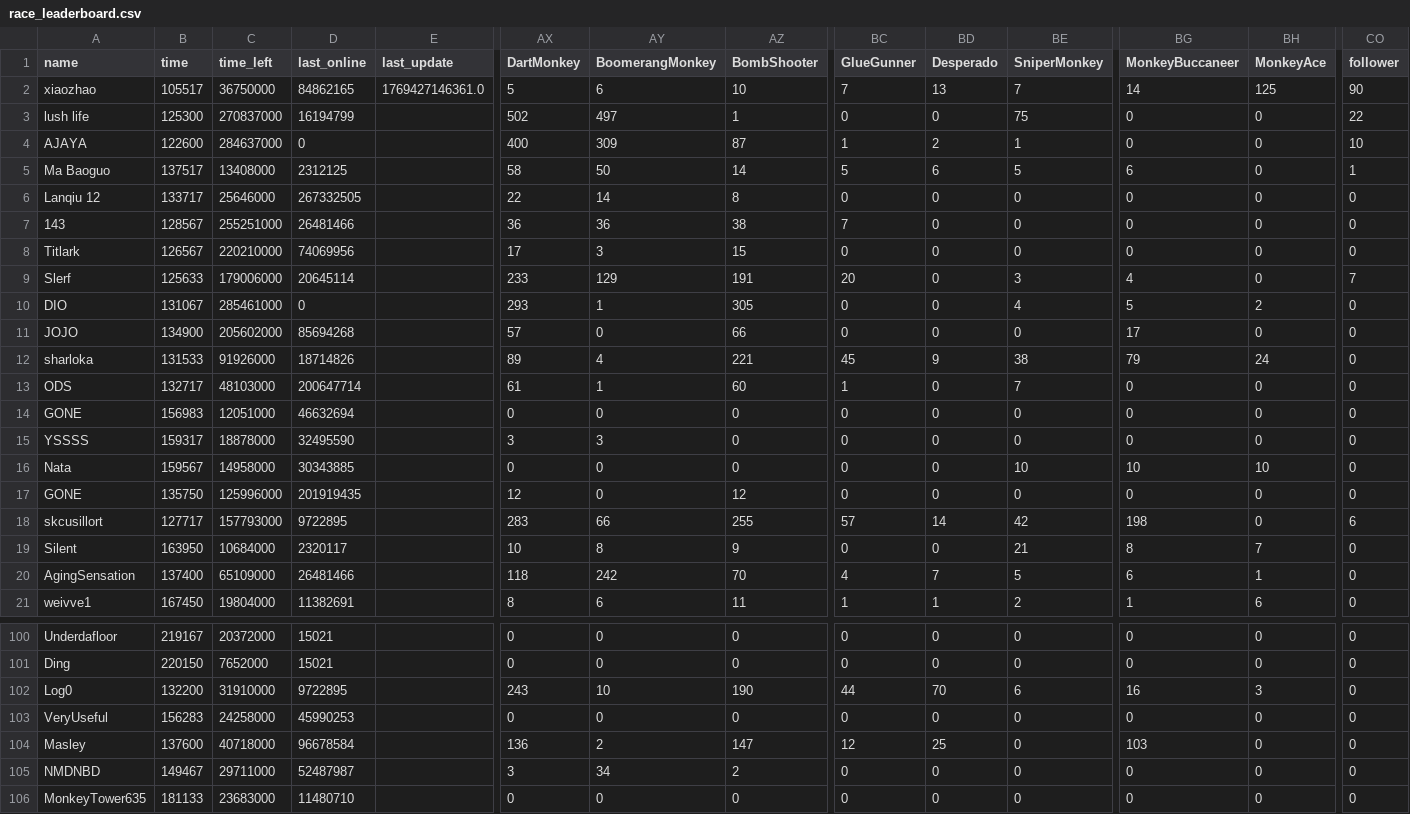
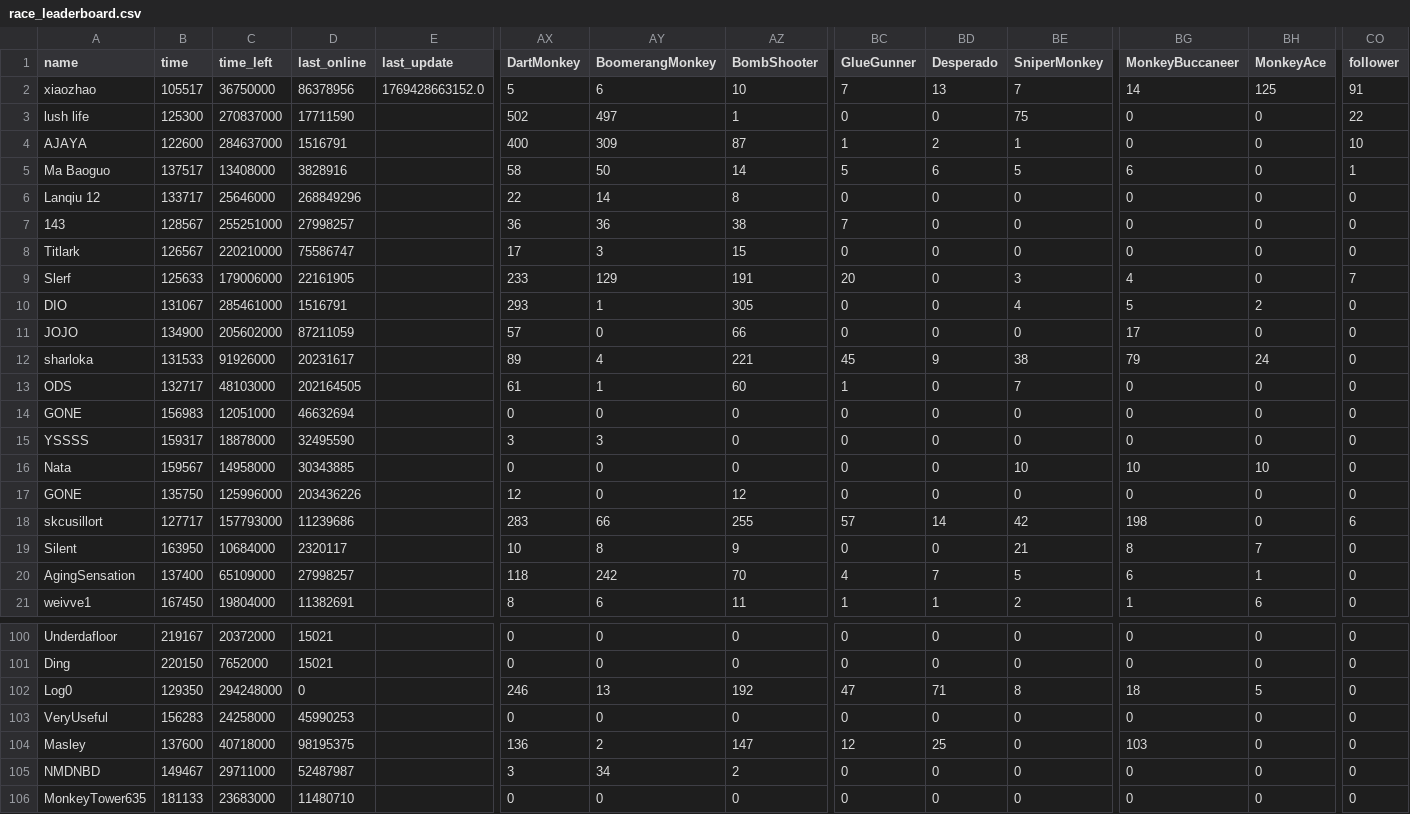
Before and after one commit to ducanup01/btd6race, a CSV file: race_leaderboard.csv, drawn as a sheet; only a part is shown, gaps mark what is left out; the diff covers the shown part only; the diff names each change by its address in the sheet, - before the commit and + after, or states it on an @@ line.

Commit message:
automatic updater

```diff
--- a/race_leaderboard.csv
+++ b/race_leaderboard.csv
-D2 (last_online): 84862165
+D2 (last_online): 86378956
-E2 (last_update): 1769427146361.0
+E2 (last_update): 1769428663152.0
-CO2 (follower): 90
+CO2 (follower): 91
-D3 (last_online): 16194799
+D3 (last_online): 17711590
-D4 (last_online): 0
+D4 (last_online): 1516791
-D5 (last_online): 2312125
+D5 (last_online): 3828916
-D6 (last_online): 267332505
+D6 (last_online): 268849296
-D7 (last_online): 26481466
+D7 (last_online): 27998257
-D8 (last_online): 74069956
+D8 (last_online): 75586747
-D9 (last_online): 20645114
+D9 (last_online): 22161905
-D10 (last_online): 0
+D10 (last_online): 1516791
-D11 (last_online): 85694268
+D11 (last_online): 87211059
-D12 (last_online): 18714826
+D12 (last_online): 20231617
-D13 (last_online): 200647714
+D13 (last_online): 202164505
-D17 (last_online): 201919435
+D17 (last_online): 203436226
-D18 (last_online): 9722895
+D18 (last_online): 11239686
-D20 (last_online): 26481466
+D20 (last_online): 27998257
-B102 (time): 132200
+B102 (time): 129350
-C102 (time_left): 31910000
+C102 (time_left): 294248000
-D102 (last_online): 9722895
+D102 (last_online): 0
-AX102 (DartMonkey): 243
+AX102 (DartMonkey): 246
-AY102 (BoomerangMonkey): 10
+AY102 (BoomerangMonkey): 13
-AZ102 (BombShooter): 190
+AZ102 (BombShooter): 192
-BC102 (GlueGunner): 44
+BC102 (GlueGunner): 47
-BD102 (Desperado): 70
+BD102 (Desperado): 71
-BE102 (SniperMonkey): 6
+BE102 (SniperMonkey): 8
-BG102 (MonkeyBuccaneer): 16
+BG102 (MonkeyBuccaneer): 18
-BH102 (MonkeyAce): 3
+BH102 (MonkeyAce): 5
-D104 (last_online): 96678584
+D104 (last_online): 98195375
```
Also changed, not shown: 143 edited cells elsewhere in this file.
